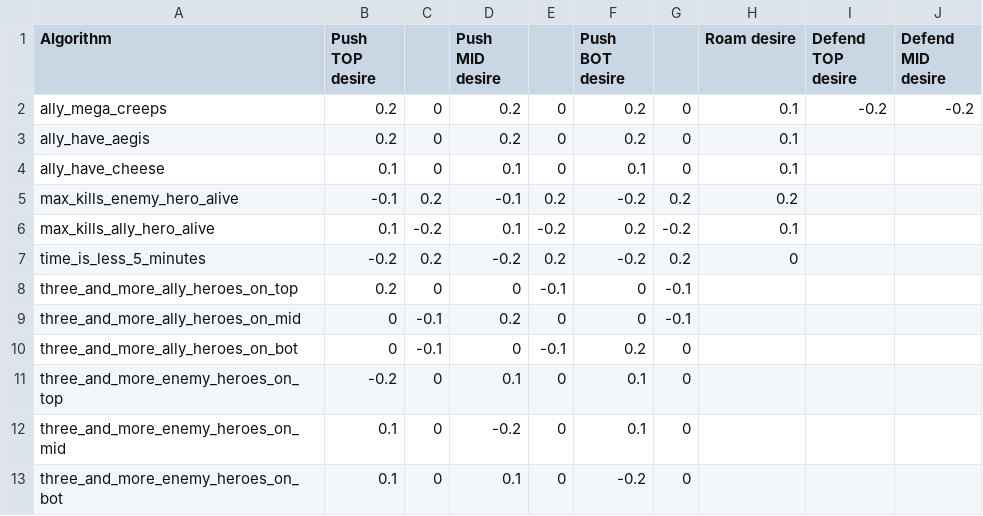
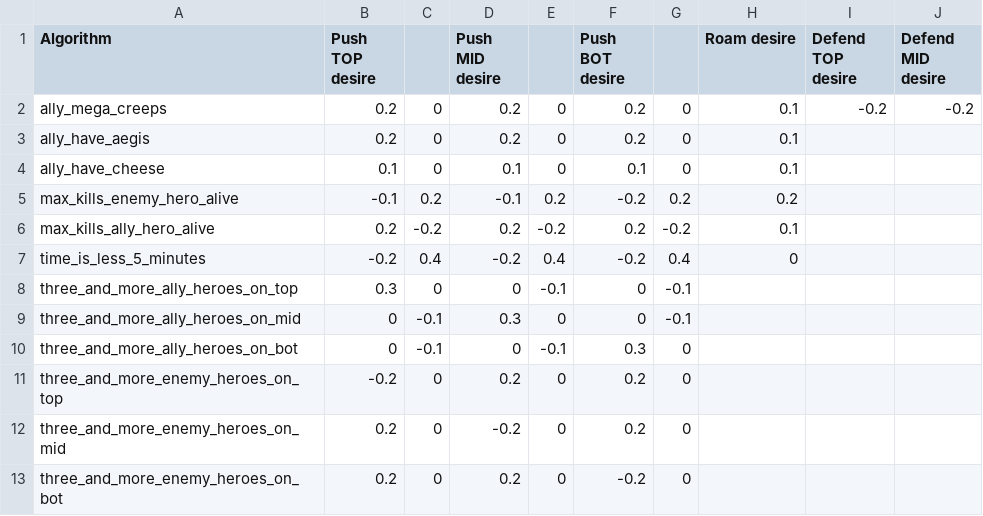
Before and after one commit to ellysh/dota2-combo-bots, a CSV file: generator/database/csv/team_desires.csv, drawn as a sheet; only a part is shown; the diff names each change by its address in the sheet, - before the commit and + after, or states it on an @@ line.

Commit message:
Increase the desire values

```diff
--- a/generator/database/csv/team_desires.csv
+++ b/generator/database/csv/team_desires.csv
-B6 (Push TOP desire): 0.1
+B6 (Push TOP desire): 0.2
-D6 (Push MID desire): 0.1
+D6 (Push MID desire): 0.2
-C7: 0.2
+C7: 0.4
-E7: 0.2
+E7: 0.4
-G7: 0.2
+G7: 0.4
-B8 (Push TOP desire): 0.2
+B8 (Push TOP desire): 0.3
-D9 (Push MID desire): 0.2
+D9 (Push MID desire): 0.3
-F10 (Push BOT desire): 0.2
+F10 (Push BOT desire): 0.3
-D11 (Push MID desire): 0.1
+D11 (Push MID desire): 0.2
-F11:F12 (Push BOT desire): 0.1
+F11:F12 (Push BOT desire): 0.2
-B12:B13 (Push TOP desire): 0.1
+B12:B13 (Push TOP desire): 0.2
-D13 (Push MID desire): 0.1
+D13 (Push MID desire): 0.2
```
Also changed, not shown: 2 other files.
